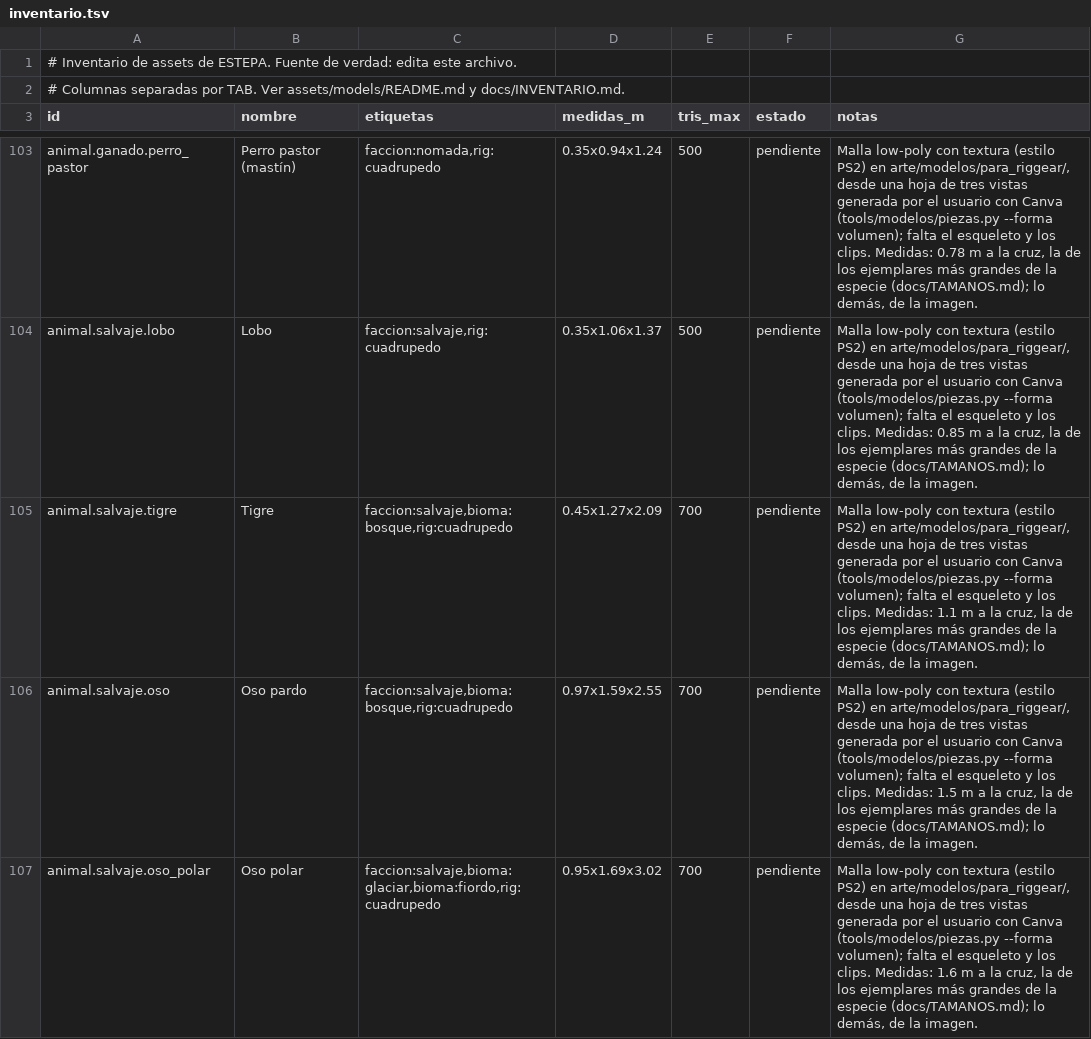
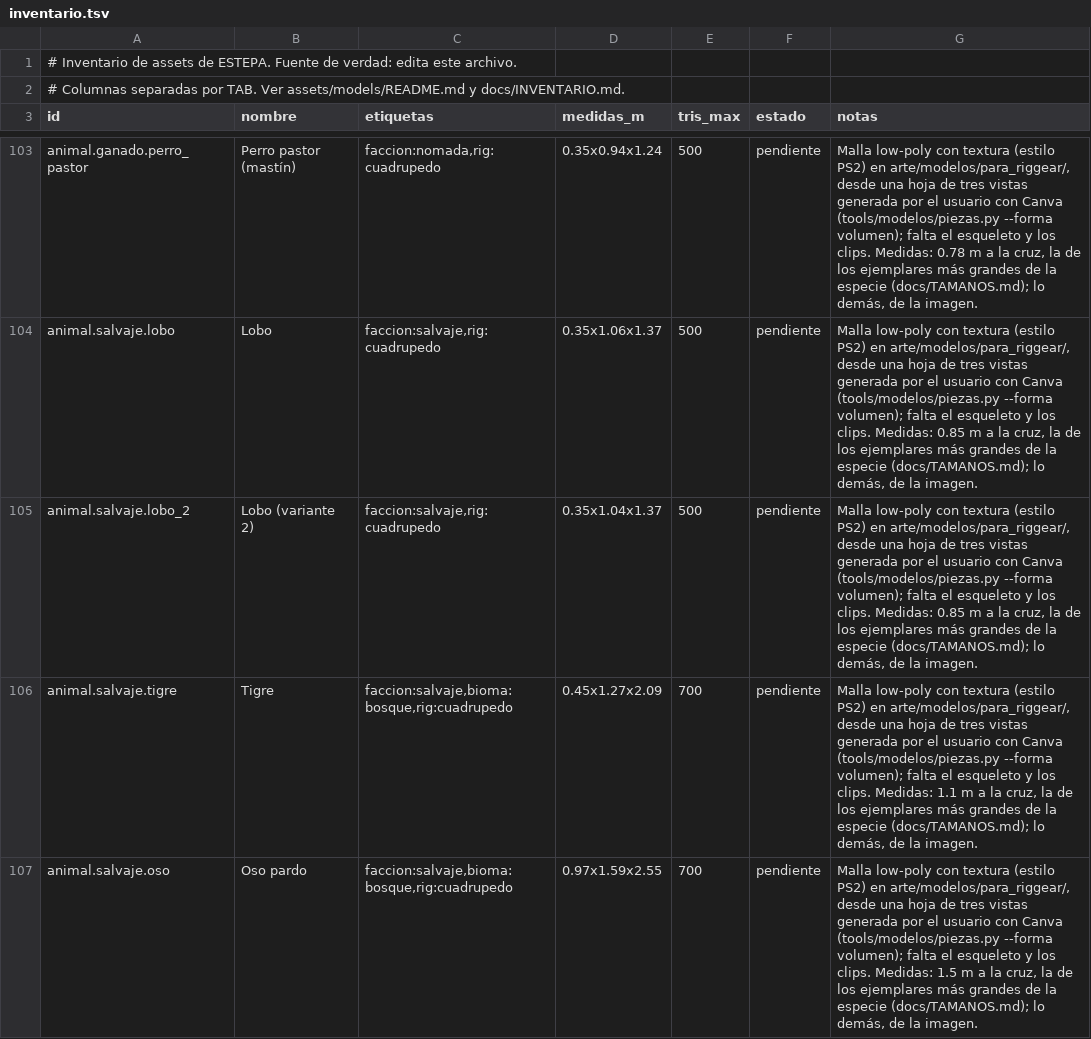
Before and after one commit to amaturanas-sys/Scavenger, a TSV file: assets/inventario.tsv, drawn as a sheet; only a part is shown, gaps mark what is left out; the shorter side is filled out with more unchanged rows; the diff names each change by its address in the sheet, - before the commit and + after, or states it on an @@ line.

```diff
--- a/assets/inventario.tsv
+++ b/assets/inventario.tsv
+row 105: animal.salvaje.lobo_2 | Lobo (variante 2) | faccion:salvaje,rig:cuadrupedo | 0.35x1.04x1.37 | 500 | pendiente | Malla low-poly con textura (estilo PS2) en arte/modelos/para_riggear/, desde una hoja de tres vistas generada por el usuario con Canva (tools/modelos/piezas.py --forma volumen); falta el esqueleto y los clips. Medidas: 0.85 m a la cruz, la de los ejemplares más grandes de la especie (docs/TAMANOS.md); lo demás, de la imagen.
```
Also changed, not shown: assets/i18n/en.tsv, 4 other files.
